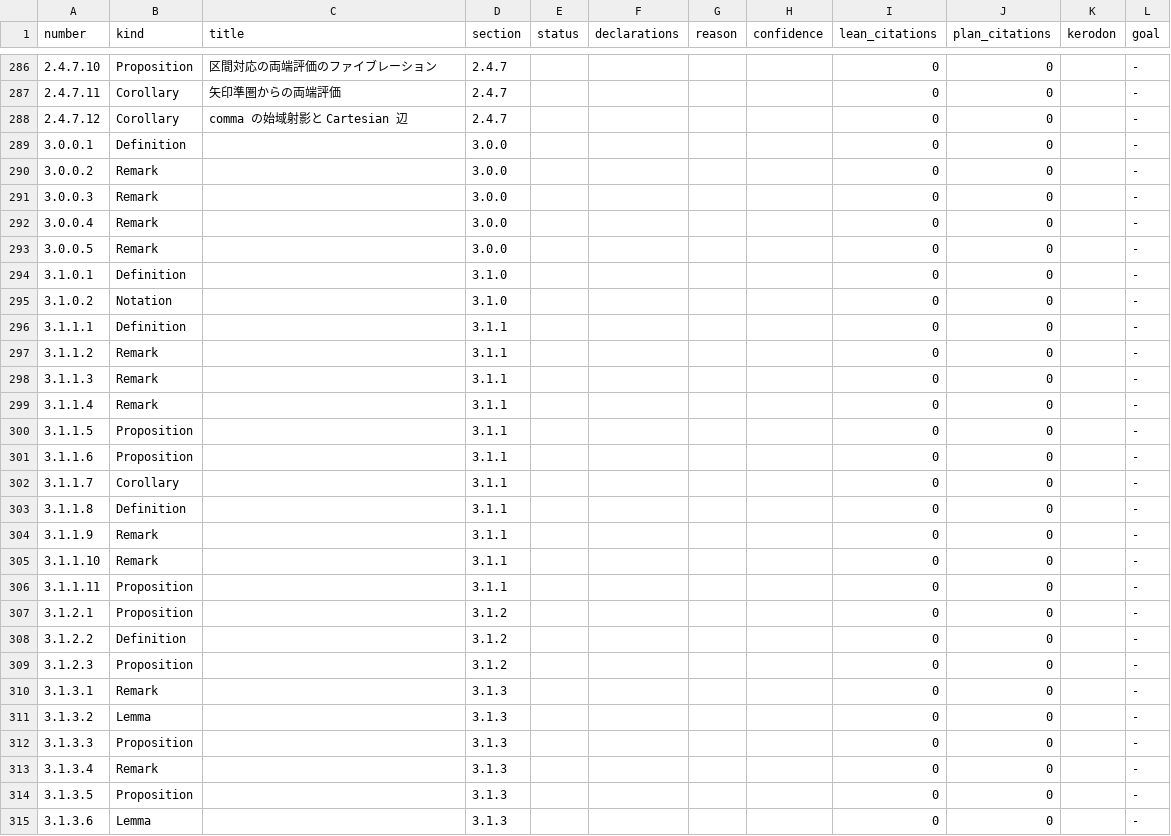
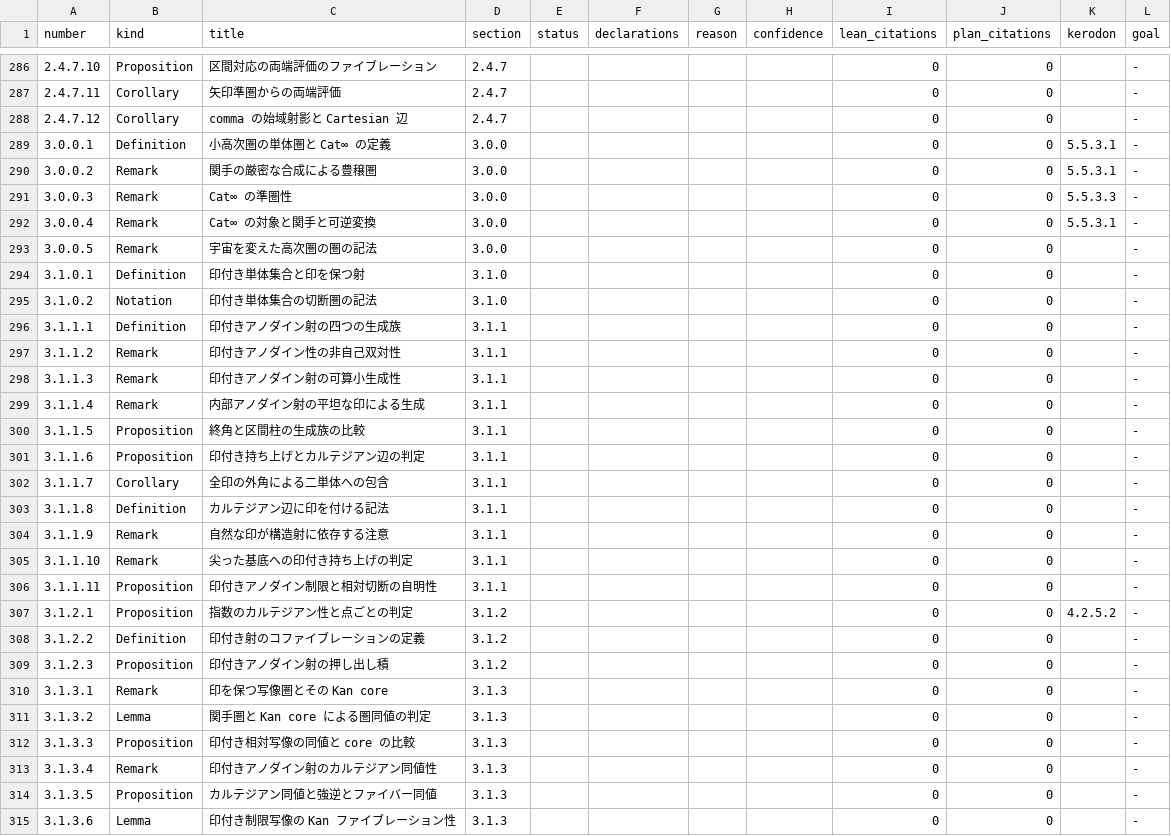
Before and after one commit to unaoya/SerrePositivity, a CSV file: research/htt-coverage/items.csv, drawn as a sheet; only a part is shown, gaps mark what is left out; the diff covers the shown part only.

Commit message:
research(htt): review chapter 3 with strict partial criteria

```diff
--- a/research/htt-coverage/items.csv
+++ b/research/htt-coverage/items.csv
@@ -288,28 +288,28 @@ number,kind,title,section,status,declarations,reason,confidence,lean_citations,p
 2.4.7.12,Corollary,comma の始域射影と Cartesian 辺,2.4.7,,,,,0,0,,-
-3.0.0.1,Definition,,3.0.0,,,,,0,0,,-
-3.0.0.2,Remark,,3.0.0,,,,,0,0,,-
-3.0.0.3,Remark,,3.0.0,,,,,0,0,,-
-3.0.0.4,Remark,,3.0.0,,,,,0,0,,-
-3.0.0.5,Remark,,3.0.0,,,,,0,0,,-
-3.1.0.1,Definition,,3.1.0,,,,,0,0,,-
-3.1.0.2,Notation,,3.1.0,,,,,0,0,,-
-3.1.1.1,Definition,,3.1.1,,,,,0,0,,-
-3.1.1.2,Remark,,3.1.1,,,,,0,0,,-
-3.1.1.3,Remark,,3.1.1,,,,,0,0,,-
-3.1.1.4,Remark,,3.1.1,,,,,0,0,,-
-3.1.1.5,Proposition,,3.1.1,,,,,0,0,,-
-3.1.1.6,Proposition,,3.1.1,,,,,0,0,,-
-3.1.1.7,Corollary,,3.1.1,,,,,0,0,,-
-3.1.1.8,Definition,,3.1.1,,,,,0,0,,-
-3.1.1.9,Remark,,3.1.1,,,,,0,0,,-
-3.1.1.10,Remark,,3.1.1,,,,,0,0,,-
-3.1.1.11,Proposition,,3.1.1,,,,,0,0,,-
-3.1.2.1,Proposition,,3.1.2,,,,,0,0,,-
-3.1.2.2,Definition,,3.1.2,,,,,0,0,,-
-3.1.2.3,Proposition,,3.1.2,,,,,0,0,,-
-3.1.3.1,Remark,,3.1.3,,,,,0,0,,-
-3.1.3.2,Lemma,,3.1.3,,,,,0,0,,-
-3.1.3.3,Proposition,,3.1.3,,,,,0,0,,-
-3.1.3.4,Remark,,3.1.3,,,,,0,0,,-
-3.1.3.5,Proposition,,3.1.3,,,,,0,0,,-
-3.1.3.6,Lemma,,3.1.3,,,,,0,0,,-
+3.0.0.1,Definition,小高次圏の単体圏と Cat∞ の定義,3.0.0,,,,,0,0,5.5.3.1,-
+3.0.0.2,Remark,関手の厳密な合成による豊穣圏,3.0.0,,,,,0,0,5.5.3.1,-
+3.0.0.3,Remark,Cat∞ の準圏性,3.0.0,,,,,0,0,5.5.3.3,-
+3.0.0.4,Remark,Cat∞ の対象と関手と可逆変換,3.0.0,,,,,0,0,5.5.3.1,-
+3.0.0.5,Remark,宇宙を変えた高次圏の圏の記法,3.0.0,,,,,0,0,,-
+3.1.0.1,Definition,印付き単体集合と印を保つ射,3.1.0,,,,,0,0,,-
+3.1.0.2,Notation,印付き単体集合の切断圏の記法,3.1.0,,,,,0,0,,-
+3.1.1.1,Definition,印付きアノダイン射の四つの生成族,3.1.1,,,,,0,0,,-
+3.1.1.2,Remark,印付きアノダイン性の非自己双対性,3.1.1,,,,,0,0,,-
+3.1.1.3,Remark,印付きアノダイン射の可算小生成性,3.1.1,,,,,0,0,,-
+3.1.1.4,Remark,内部アノダイン射の平坦な印による生成,3.1.1,,,,,0,0,,-
+3.1.1.5,Proposition,終角と区間柱の生成族の比較,3.1.1,,,,,0,0,,-
+3.1.1.6,Proposition,印付き持ち上げとカルテジアン辺の判定,3.1.1,,,,,0,0,,-
+3.1.1.7,Corollary,全印の外角による二単体への包含,3.1.1,,,,,0,0,,-
+3.1.1.8,Definition,カルテジアン辺に印を付ける記法,3.1.1,,,,,0,0,,-
+3.1.1.9,Remark,自然な印が構造射に依存する注意,3.1.1,,,,,0,0,,-
+3.1.1.10,Remark,尖った基底への印付き持ち上げの判定,3.1.1,,,,,0,0,,-
+3.1.1.11,Proposition,印付きアノダイン制限と相対切断の自明性,3.1.1,,,,,0,0,,-
+3.1.2.1,Proposition,指数のカルテジアン性と点ごとの判定,3.1.2,,,,,0,0,4.2.5.2,-
+3.1.2.2,Definition,印付き射のコファイブレーションの定義,3.1.2,,,,,0,0,,-
+3.1.2.3,Proposition,印付きアノダイン射の押し出し積,3.1.2,,,,,0,0,,-
+3.1.3.1,Remark,印を保つ写像圏とその Kan core,3.1.3,,,,,0,0,,-
+3.1.3.2,Lemma,関手圏と Kan core による圏同値の判定,3.1.3,,,,,0,0,,-
+3.1.3.3,Proposition,印付き相対写像の同値と core の比較,3.1.3,,,,,0,0,,-
+3.1.3.4,Remark,印付きアノダイン射のカルテジアン同値性,3.1.3,,,,,0,0,,-
+3.1.3.5,Proposition,カルテジアン同値と強逆とファイバー同値,3.1.3,,,,,0,0,,-
+3.1.3.6,Lemma,印付き制限写像の Kan ファイブレーション性,3.1.3,,,,,0,0,,-
```
Also changed, not shown: 106 edited cells elsewhere in this file, 17 other files.
